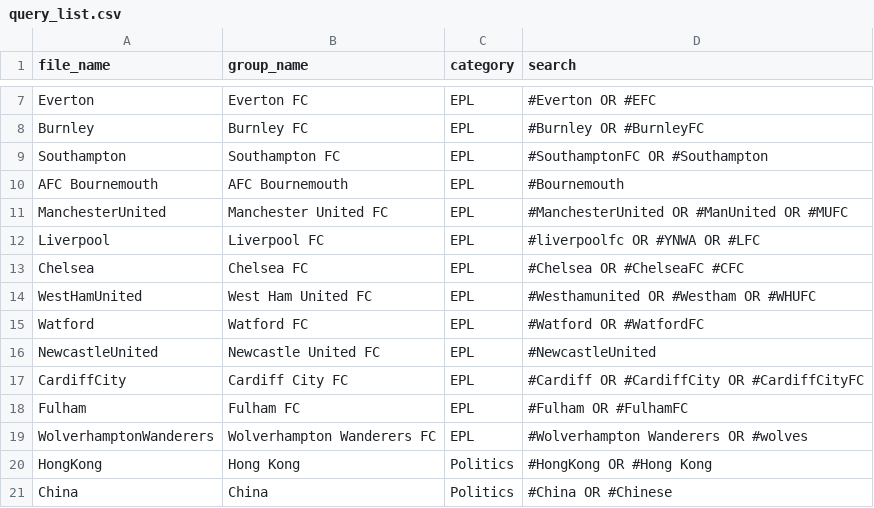
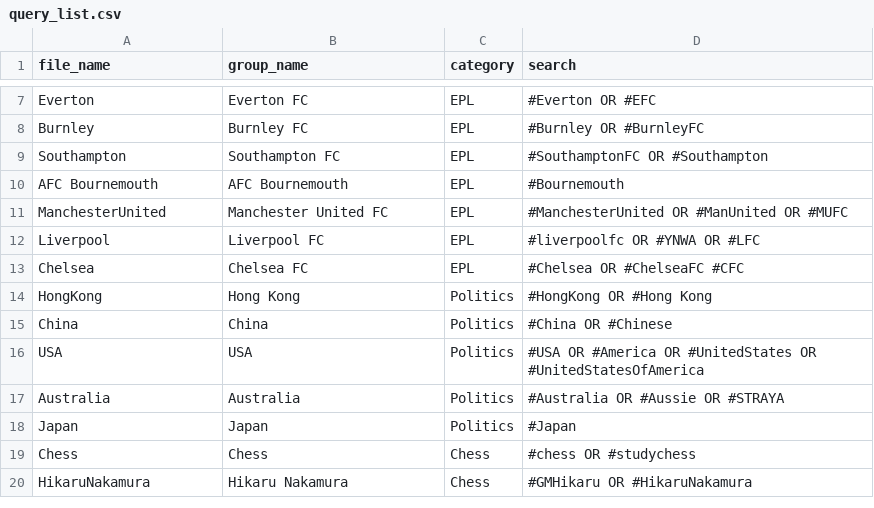
Before and after one commit to wjia26/twitter-sentiment-analysis, a CSV file: query_list.csv, drawn as a sheet; only a part is shown, gaps mark what is left out; the shorter side is filled out with more unchanged rows.

Commit message:
able to pull from a table of search queries and store as parquet

```diff
--- a/query_list.csv
+++ b/query_list.csv
@@ -13,8 +13,2 @@ Liverpool,Liverpool FC,EPL,#liverpoolfc OR #YNWA OR #LFC
 Chelsea,Chelsea FC,EPL,#Chelsea OR #ChelseaFC #CFC
-WestHamUnited,West Ham United FC,EPL,#Westhamunited OR #Westham OR #WHUFC
-Watford,Watford FC,EPL,#Watford OR #WatfordFC
-NewcastleUnited,Newcastle United FC,EPL,#NewcastleUnited
-CardiffCity,Cardiff City FC,EPL,#Cardiff OR #CardiffCity OR #CardiffCityFC
-Fulham,Fulham FC,EPL,#Fulham OR #FulhamFC
-WolverhamptonWanderers,Wolverhampton Wanderers FC,EPL,#Wolverhampton Wanderers OR #wolves
 HongKong,Hong Kong,Politics,#HongKong OR #Hong Kong
```
Also changed, not shown: 25 other files.
